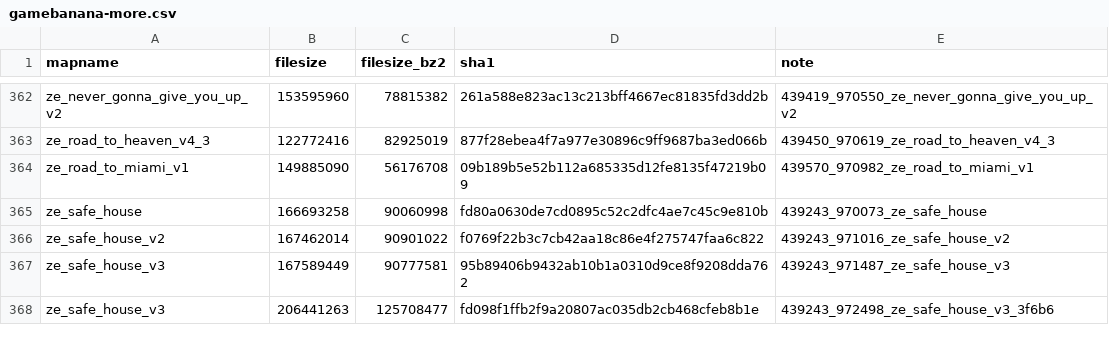
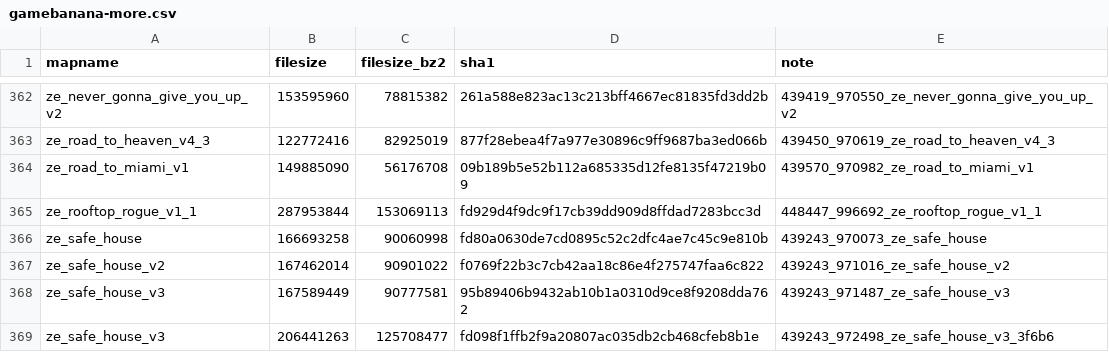
Before and after one commit to srcwr/maps-cstrike, a CSV file: unprocessed/gamebanana-more.csv, drawn as a sheet; only a part is shown, gaps mark what is left out; the diff names each change by its address in the sheet, - before the commit and + after, or states it on an @@ line.

```diff
--- a/unprocessed/gamebanana-more.csv
+++ b/unprocessed/gamebanana-more.csv
+row 365: ze_rooftop_rogue_v1_1 | 287953844 | 153069113 | fd929d4f9dc9f17cb39dd909d8ffdad7283bcc3d | 448447_996692_ze_rooftop_rogue_v1_1
```
Also changed, not shown: recently_added.csv.
